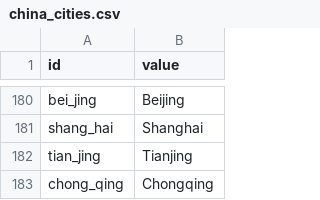
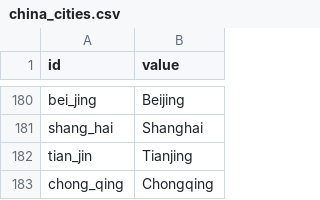
Before and after one commit to VinceRao/AirGlobal, a CSV file: Data/china_cities.csv, drawn as a sheet; only a part is shown, gaps mark what is left out.

```diff
--- a/Data/china_cities.csv
+++ b/Data/china_cities.csv
@@ -181,3 +181,3 @@ bei_jing,Beijing
 shang_hai,Shanghai
-tian_jing,Tianjing
+tian_jin,Tianjing
 chong_qing,Chongqing
```
Also changed, not shown: 4 other files.
